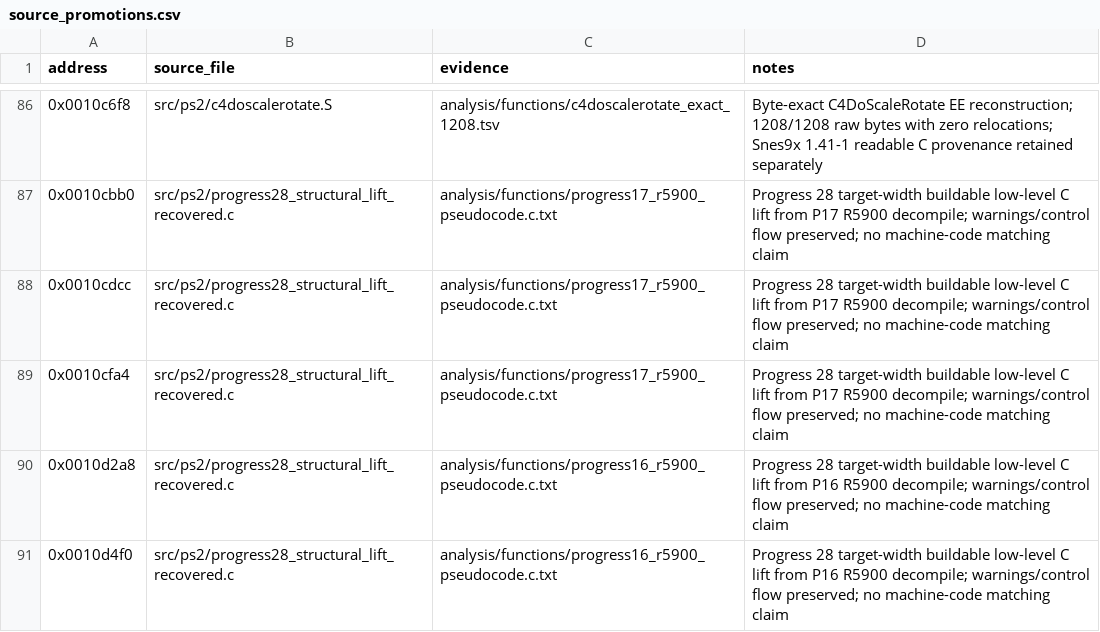
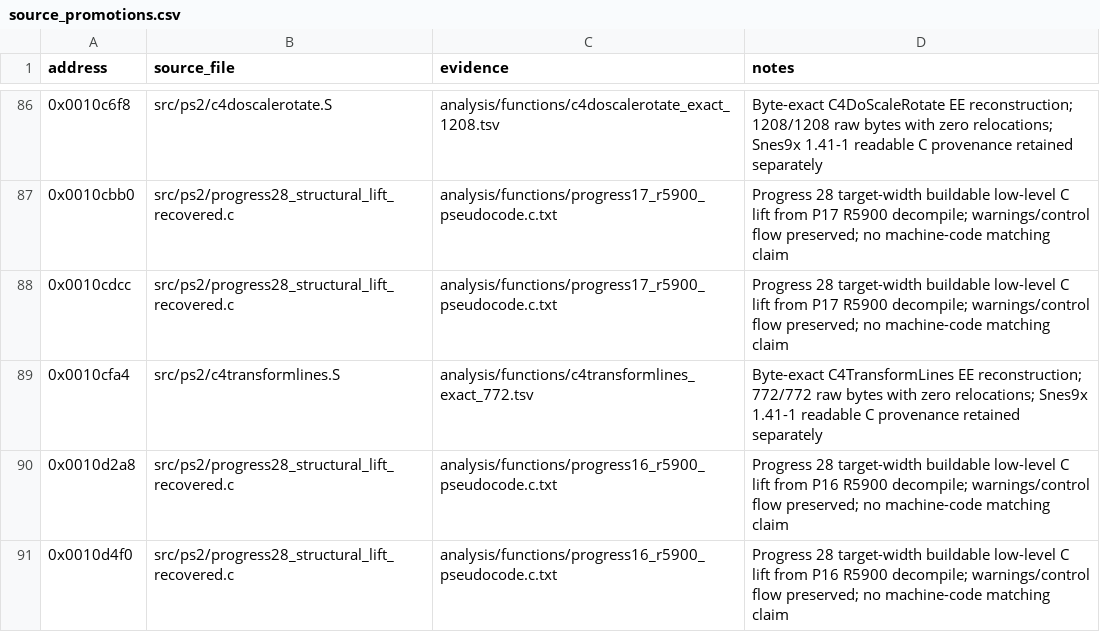
Before and after one commit to ReyFxck/SNESstation-Decomp, a CSV file: analysis/source_promotions.csv, drawn as a sheet; only a part is shown, gaps mark what is left out.

Commit message:
Promote exact C4TransformLines source ownership

```diff
--- a/analysis/source_promotions.csv
+++ b/analysis/source_promotions.csv
@@ -88,3 +88,3 @@ address,source_file,evidence,notes
 0x0010cdcc,src/ps2/progress28_structural_lift_recovered.c,analysis/functions/progress17_r5900_pseudocode.c.txt,Progress 28 target-width buildable low-level C lift from P17 R5900 decompile; warnings/control flow preserved; no machine-code matching claim
-0x0010cfa4,src/ps2/progress28_structural_lift_recovered.c,analysis/functions/progress17_r5900_pseudocode.c.txt,Progress 28 target-width buildable low-level C lift from P17 R5900 decompile; warnings/control flow preserved; no machine-code matching claim
+0x0010cfa4,src/ps2/c4transformlines.S,analysis/functions/c4transformlines_exact_772.tsv,Byte-exact C4TransformLines EE reconstruction; 772/772 raw bytes with zero relocations; Snes9x 1.41-1 readable C provenance retained separately
 0x0010d2a8,src/ps2/progress28_structural_lift_recovered.c,analysis/functions/progress16_r5900_pseudocode.c.txt,Progress 28 target-width buildable low-level C lift from P16 R5900 decompile; warnings/control flow preserved; no machine-code matching claim
```
